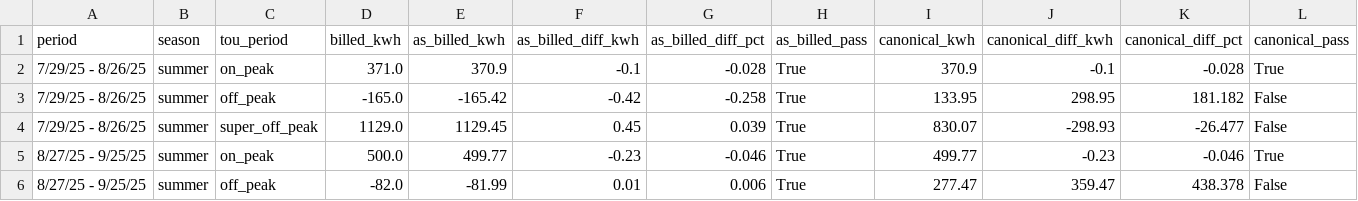
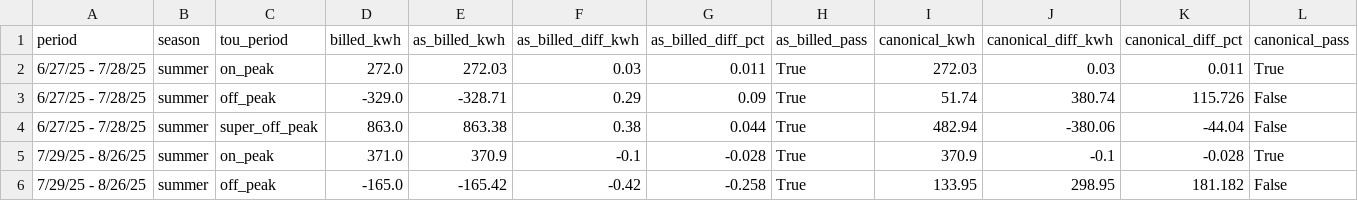
Before and after one commit to ookla-ariel-ride/SDGE-Analysis, a CSV file: data/tou_audit.csv, drawn as a sheet; only a part is shown; the shorter side is filled out with more unchanged rows; the diff names each change by its address in the sheet, - before the commit and + after, or states it on an @@ line.

Commit message:
tou_audit: refresh the interval export and confirm every tariff holiday
The Green Button export was re-pulled from the utility portal. Two things came
out of it, one of which corrects an assumption in the previous commit.

Retention is shorter than assumed. The portal's Green Button picker greys out
everything before 2025-06-27, so roughly thirteen months of 15-minute data is all
that exists to download, not the two years the bill corpus spans. The 2024 billing
periods therefore cannot be audited at all: their statements are parsed and their
TOU buckets are known, but the meter data to check them against is gone. Twelve of
the fourteen skipped periods are permanently out of reach rather than pending.

The refreshed export runs 2025-06-27 to 2026-07-26 and is a strict superset of the
old one: all 388 shared days match, four days are added at the front and three at
the back. The single changed day is 2026-07-23, which was the old export's
all-zeros placeholder and now carries real data, confirming both the placeholder
behaviour and the guard added for it. The new export has no placeholder day of its
own, so that guard is conditional rather than unconditional, as written.

Coverage gains one billing period, 6/27/25 to 7/28/25, taking the audit to 13
periods and 45 buckets. It still reconciles completely: 0 failing buckets, 0
failing period totals, max bucket residual 0.50 kWh, worst period total 0.132%.

Holiday evidence is now a leave-one-out test rather than a size heuristic, and it
upgrades the finding. Counting the NET kWh a holiday reassigns understated the
evidence, because the import and export legs move in opposite directions between
buckets and partly cancel; three holidays looked unresolvable on that measure.
Rebuilding each period with one holiday removed shows all eight degrade the fit
when dropped, by 5.0 kWh (Memorial Day) to 59.3 kWh (Labor Day) against a 3.0 kWh
rounding bound. Every tariff holiday is now confirmed against the bills, none
rests on the tariff sheet alone.

Tests 27 -> 28.

```diff
--- a/data/tou_audit.csv
+++ b/data/tou_audit.csv
+row 2: 6/27/25 - 7/28/25 | summer | on_peak | 272.0 | 272.03 | 0.03 | 0.011 | True | 272.03 | 0.03 | 0.011 | True
+row 3: 6/27/25 - 7/28/25 | summer | off_peak | -329.0 | -328.71 | 0.29 | 0.09 | True | 51.74 | 380.74 | 115.726 | False
+row 4: 6/27/25 - 7/28/25 | summer | super_off_peak | 863.0 | 863.38 | 0.38 | 0.044 | True | 482.94 | -380.06 | -44.04 | False
```
Also changed, not shown: 3 other files.
